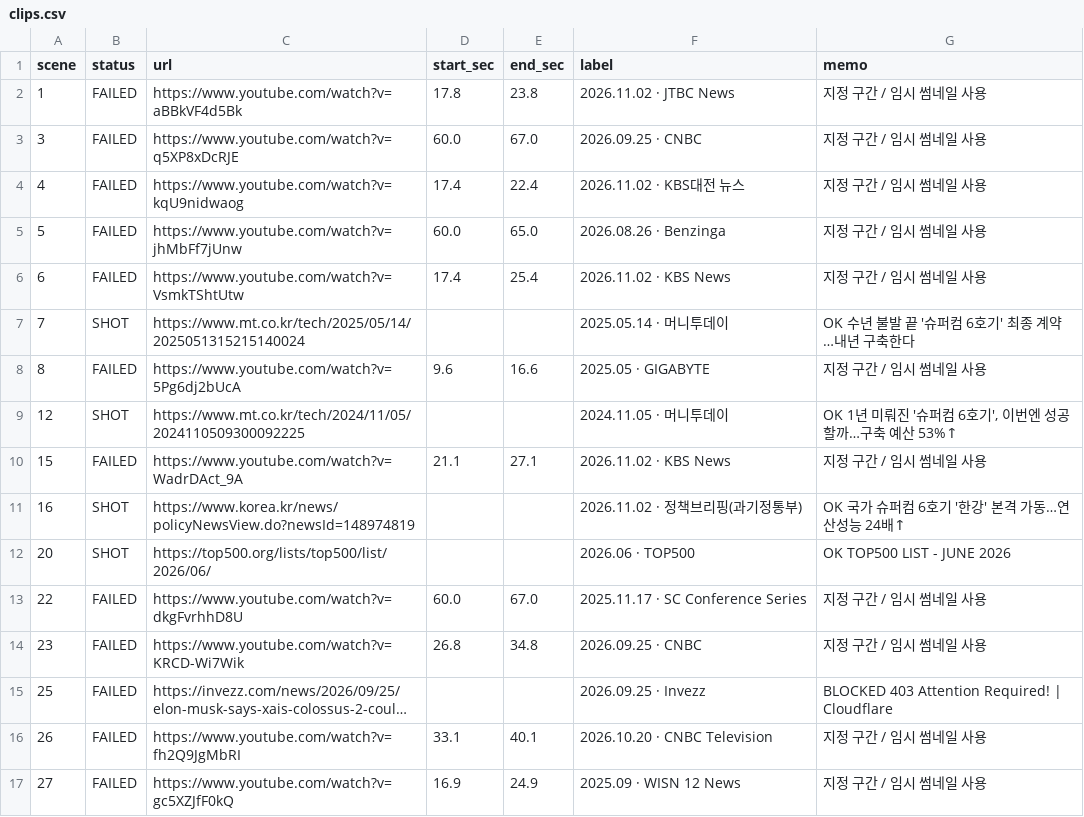
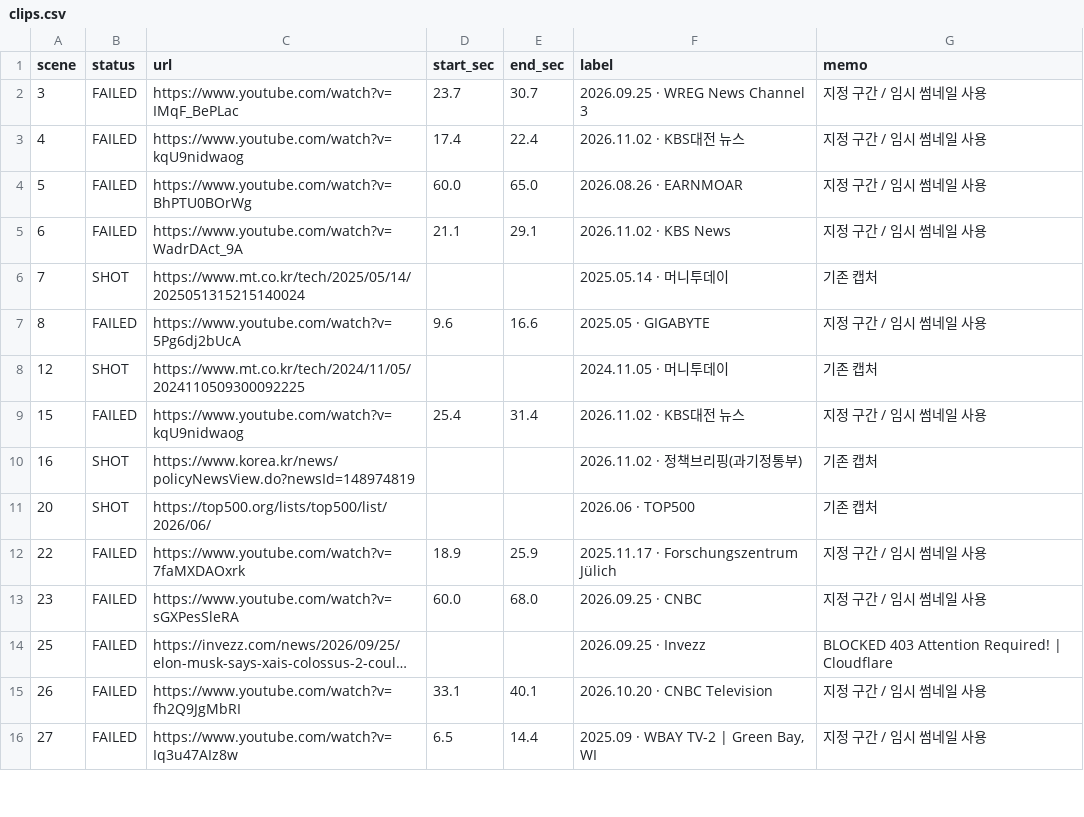
Before and after one commit to LBIN8787/video-editing, a CSV file: projects/20261106-자동영상1/04_assets/clips.csv, drawn as a sheet; only a part is shown; long unchanged cells end in …; removed rows and columns are numbered as before the commit, all else as after; the diff covers the shown part only; the diff names each change by its address in the sheet, - before the commit and + after, or states it on an @@ line.

```diff
--- a/projects/20261106-자동영상1/04_assets/clips.csv
+++ b/projects/20261106-자동영상1/04_assets/clips.csv
-row 2: 1 | FAILED | https://www.youtube.com/watch?v=aBBkVF4d5Bk | 17.8 | 23.8 | 2026.11.02 · JTBC News | 지정 구간 / 임시 썸네일 사용
-C2 (url): https://www.youtube.com/watch?v=q5XP8xDcRJE
+C2 (url): https://www.youtube.com/watch?v=IMqF_BePLac
-D2 (start_sec): 60.0
+D2 (start_sec): 23.7
-E2 (end_sec): 67.0
+E2 (end_sec): 30.7
-F2 (label): 2026.09.25 · CNBC
+F2 (label): 2026.09.25 · WREG News Channel 3
-C4 (url): https://www.youtube.com/watch?v=jhMbFf7jUnw
+C4 (url): https://www.youtube.com/watch?v=BhPTU0BOrWg
-F4 (label): 2026.08.26 · Benzinga
+F4 (label): 2026.08.26 · EARNMOAR
-C5 (url): https://www.youtube.com/watch?v=VsmkTShtUtw
+C5 (url): https://www.youtube.com/watch?v=WadrDAct_9A
-D5 (start_sec): 17.4
+D5 (start_sec): 21.1
-E5 (end_sec): 25.4
+E5 (end_sec): 29.1
-G6 (memo): OK 수년 불발 끝 '슈퍼컴 6호기' 최종 계약…내년 구축한다
+G6 (memo): 기존 캡처
-G8 (memo): OK 1년 미뤄진 '슈퍼컴 6호기', 이번엔 성공할까…구축 예산 53%↑
+G8 (memo): 기존 캡처
-C9 (url): https://www.youtube.com/watch?v=WadrDAct_9A
+C9 (url): https://www.youtube.com/watch?v=kqU9nidwaog
-D9 (start_sec): 21.1
+D9 (start_sec): 25.4
-E9 (end_sec): 27.1
+E9 (end_sec): 31.4
-F9 (label): 2026.11.02 · KBS News
+F9 (label): 2026.11.02 · KBS대전 뉴스
-G10 (memo): OK 국가 슈퍼컴 6호기 '한강' 본격 가동…연산성능 24배↑
+G10 (memo): 기존 캡처
-G11 (memo): OK TOP500 LIST - JUNE 2026
+G11 (memo): 기존 캡처
-C12 (url): https://www.youtube.com/watch?v=dkgFvrhhD8U
+C12 (url): https://www.youtube.com/watch?v=7faMXDAOxrk
-D12 (start_sec): 60.0
+D12 (start_sec): 18.9
-E12 (end_sec): 67.0
+E12 (end_sec): 25.9
-F12 (label): 2025.11.17 · SC Conference Series
+F12 (label): 2025.11.17 · Forschungszentrum Jülich
-C13 (url): https://www.youtube.com/watch?v=KRCD-Wi7Wik
+C13 (url): https://www.youtube.com/watch?v=sGXPesSleRA
-D13 (start_sec): 26.8
+D13 (start_sec): 60.0
-E13 (end_sec): 34.8
+E13 (end_sec): 68.0
-C16 (url): https://www.youtube.com/watch?v=gc5XZJfF0kQ
+C16 (url): https://www.youtube.com/watch?v=Iq3u47AIz8w
-D16 (start_sec): 16.9
+D16 (start_sec): 6.5
-E16 (end_sec): 24.9
+E16 (end_sec): 14.4
-F16 (label): 2025.09 · WISN 12 News
+F16 (label): 2025.09 · WBAY TV-2 | Green Bay, WI
```
Also changed, not shown: 30 edited cells elsewhere in this file, projects/20261106-자동영상1/04_assets/shotlist.csv, projects/20261106-자동영상1/05_edit/timeline.csv, 25 other files.
